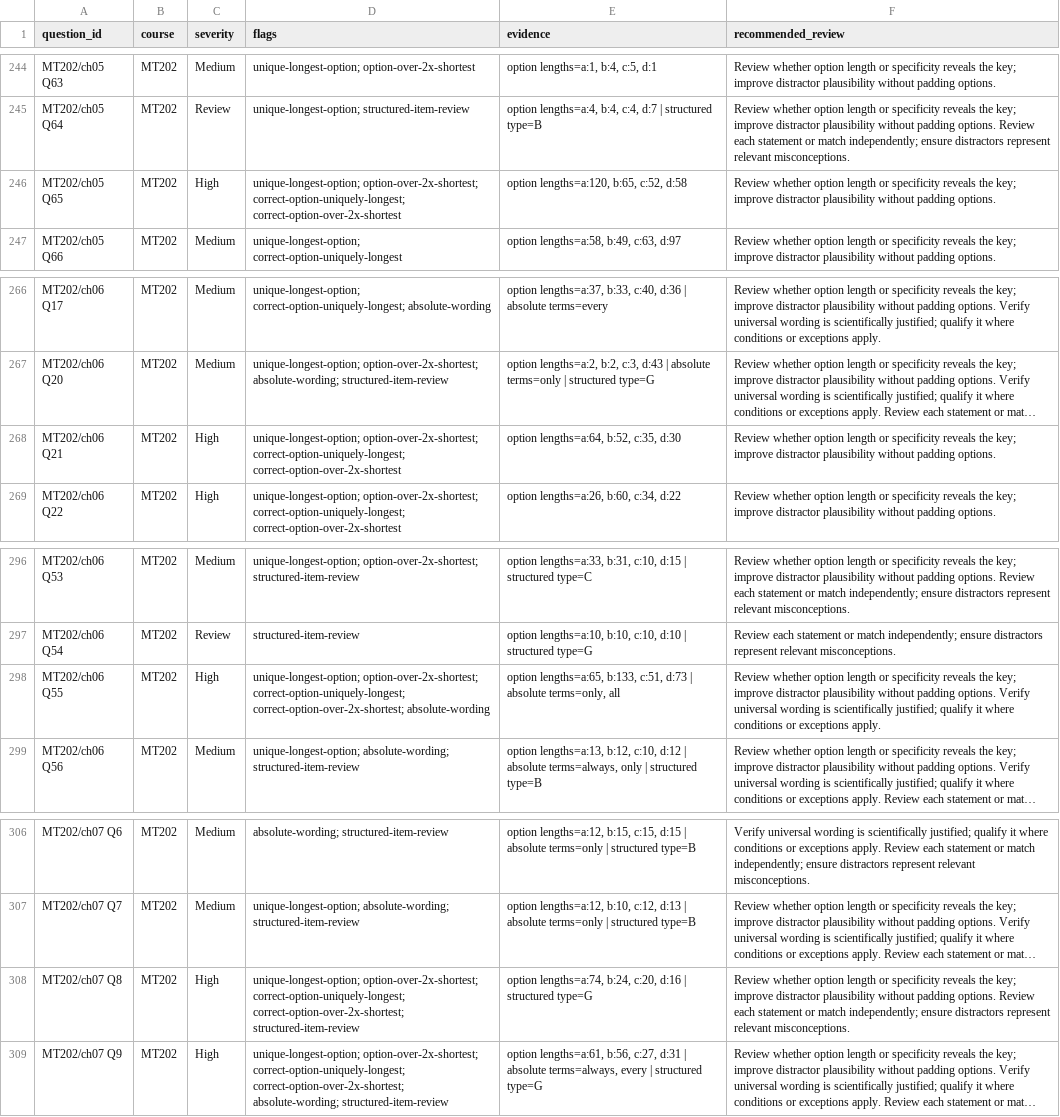
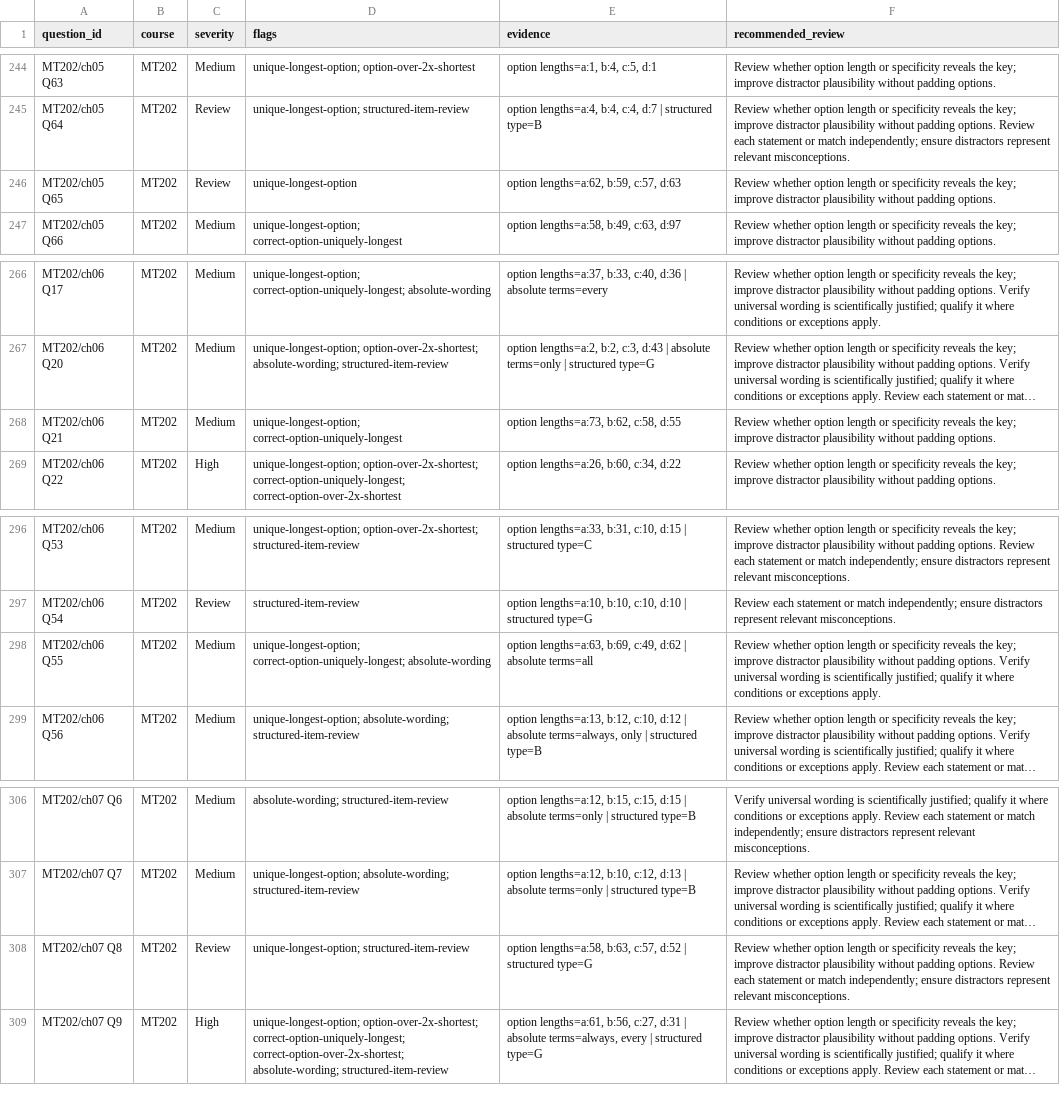
Before and after one commit to guiltythreee/Limitless, a CSV file: metallurgy-source/reports/mt202-question-quality-follow-up-queue-2026-11-13.csv, drawn as a sheet; only a part is shown, gaps mark what is left out; long unchanged cells end in …; the diff covers the shown part only; the diff names each change by its address in the sheet, - before the commit and + after, or states it on an @@ line.

```diff
--- a/metallurgy-source/reports/mt202-question-quality-follow-up-queue-2026-11-13.csv
+++ b/metallurgy-source/reports/mt202-question-quality-follow-up-queue-2026-11-13.csv
-C246 (severity): High
+C246 (severity): Review
-D246 (flags): unique-longest-option; option-over-2x-shortest; correct-option-uniquely-longest; correct-option-over-2x-shortest
+D246 (flags): unique-longest-option
-E246 (evidence): option lengths=a:120, b:65, c:52, d:58
+E246 (evidence): option lengths=a:62, b:59, c:57, d:63
-C268 (severity): High
+C268 (severity): Medium
-D268 (flags): unique-longest-option; option-over-2x-shortest; correct-option-uniquely-longest; correct-option-over-2x-shortest
+D268 (flags): unique-longest-option; correct-option-uniquely-longest
-E268 (evidence): option lengths=a:64, b:52, c:35, d:30
+E268 (evidence): option lengths=a:73, b:62, c:58, d:55
-C298 (severity): High
+C298 (severity): Medium
-D298 (flags): unique-longest-option; option-over-2x-shortest; correct-option-uniquely-longest; correct-option-over-2x-shortest; absolute-wording
+D298 (flags): unique-longest-option; correct-option-uniquely-longest; absolute-wording
-E298 (evidence): option lengths=a:65, b:133, c:51, d:73 | absolute terms=only, all
+E298 (evidence): option lengths=a:63, b:69, c:49, d:62 | absolute terms=all
-C308 (severity): High
+C308 (severity): Review
-D308 (flags): unique-longest-option; option-over-2x-shortest; correct-option-uniquely-longest; correct-option-over-2x-shortest; structured-item-review
+D308 (flags): unique-longest-option; structured-item-review
-E308 (evidence): option lengths=a:74, b:24, c:20, d:16 | structured…
+E308 (evidence): option lengths=a:58, b:63, c:57, d:52 | structured…
```
Also changed, not shown: 41 edited cells elsewhere in this file.
